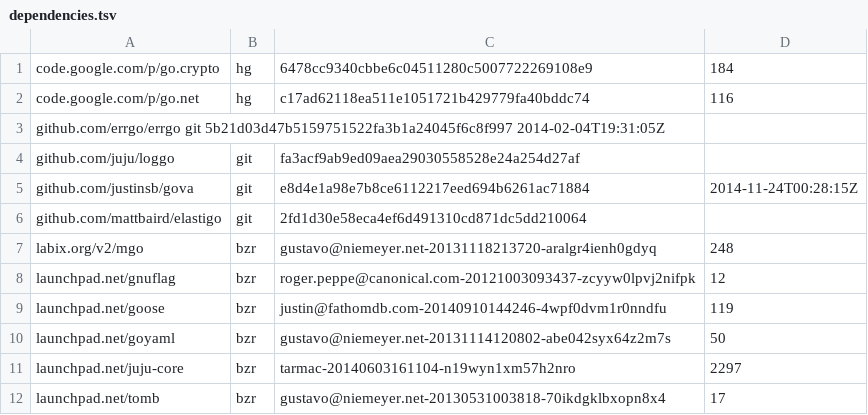
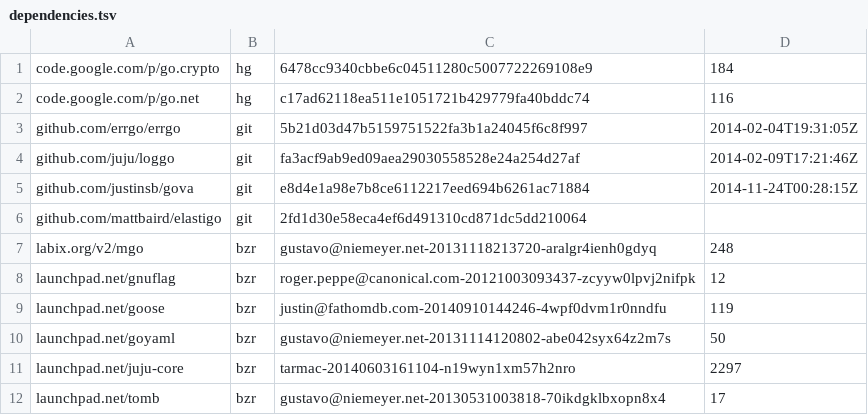
Before and after one commit to jxaas/jxaas, a TSV file: dependencies.tsv, drawn as a sheet.

Commit message:
Fix formatting in godeps dependencies

```diff
--- a/dependencies.tsv
+++ b/dependencies.tsv
@@ -2,4 +2,4 @@ code.google.com/p/go.crypto	hg	6478cc9340cbbe6c04511280c5007722269108e9	184
 code.google.com/p/go.net	hg	c17ad62118ea511e1051721b429779fa40bddc74	116
-github.com/errgo/errgo  git     5b21d03d47b5159751522fa3b1a24045f6c8f997        2014-02-04T19:31:05Z
-github.com/juju/loggo	git	fa3acf9ab9ed09aea29030558528e24a254d27af
+github.com/errgo/errgo	git	5b21d03d47b5159751522fa3b1a24045f6c8f997	2014-02-04T19:31:05Z
+github.com/juju/loggo	git	fa3acf9ab9ed09aea29030558528e24a254d27af	2014-02-09T17:21:46Z
 github.com/justinsb/gova	git	e8d4e1a98e7b8ce6112217eed694b6261ac71884	2014-11-24T00:28:15Z
```
